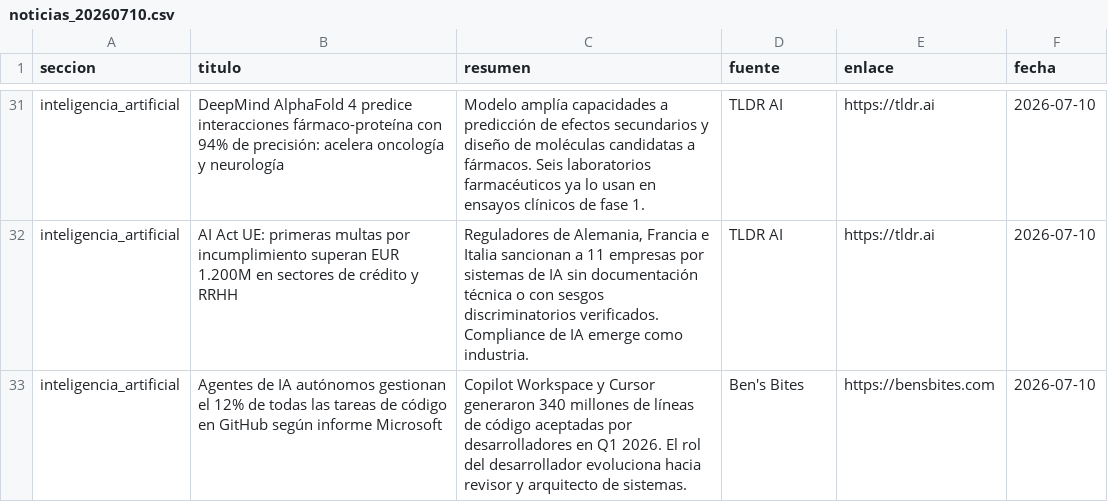
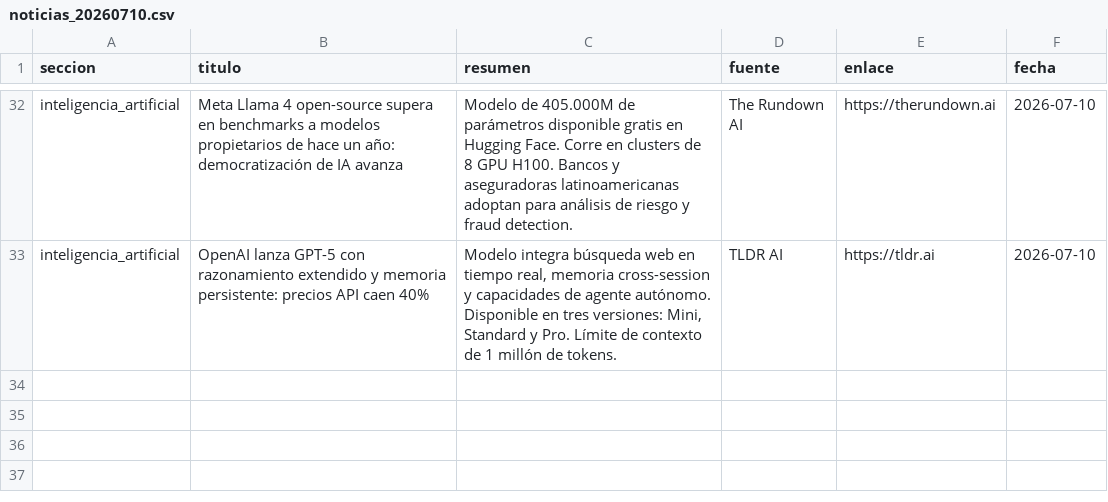
Before and after one commit to erickfranciscohernandez/financiero, a CSV file: noticias_20260710.csv, drawn as a sheet; only a part is shown, gaps mark what is left out; removed rows and columns are numbered as before the commit, all else as after; the diff covers the shown part only; the diff names each change by its address in the sheet, - before the commit and + after, or states it on an @@ line.

```diff
--- a/noticias_20260710.csv
+++ b/noticias_20260710.csv
-B32 (titulo): DeepMind AlphaFold 4 predice interacciones fármaco-proteína con 94% de precisión: acelera oncología y neurología
+B32 (titulo): Meta Llama 4 open-source supera en benchmarks a modelos propietarios de hace un año: democratización de IA avanza
-C32 (resumen): Modelo amplía capacidades a predicción de efectos secundarios y diseño de moléculas candidatas a fármacos. Seis laboratorios farmacéuticos ya lo usan en ensayos clínicos de fase 1.
+C32 (resumen): Modelo de 405.000M de parámetros disponible gratis en Hugging Face. Corre en clusters de 8 GPU H100. Bancos y aseguradoras latinoamericanas adoptan para análisis de riesgo y fraud detection.
-D32 (fuente): TLDR AI
+D32 (fuente): The Rundown AI
-E32 (enlace): https://tldr.ai
+E32 (enlace): https://therundown.ai
-B33 (titulo): AI Act UE: primeras multas por incumplimiento superan EUR 1.200M en sectores de crédito y RRHH
+B33 (titulo): OpenAI lanza GPT-5 con razonamiento extendido y memoria persistente: precios API caen 40%
-C33 (resumen): Reguladores de Alemania, Francia e Italia sancionan a 11 empresas por sistemas de IA sin documentación técnica o con sesgos discriminatorios verificados. Compliance de IA emerge como industria.
+C33 (resumen): Modelo integra búsqueda web en tiempo real, memoria cross-session y capacidades de agente autónomo. Disponible en tres versiones: Mini, Standard y Pro. Límite de contexto de 1 millón de tokens.
-row 33: inteligencia_artificial | Agentes de IA autónomos gestionan el 12% de todas las tareas de código en GitHub según informe Microsoft | Copilot Workspace y Cursor generaron 340 millones de líneas de código aceptadas por desarrolladores en Q1 2026. El rol del desarrollador evoluciona hacia revisor y arquitecto de sistemas. | Ben's Bites | https://bensbites.com | 2026-07-10
```
Also changed, not shown: 8 added rows, 7 removed rows, 2 moved rows and 40 edited cells elsewhere in this file, 8 other files.
